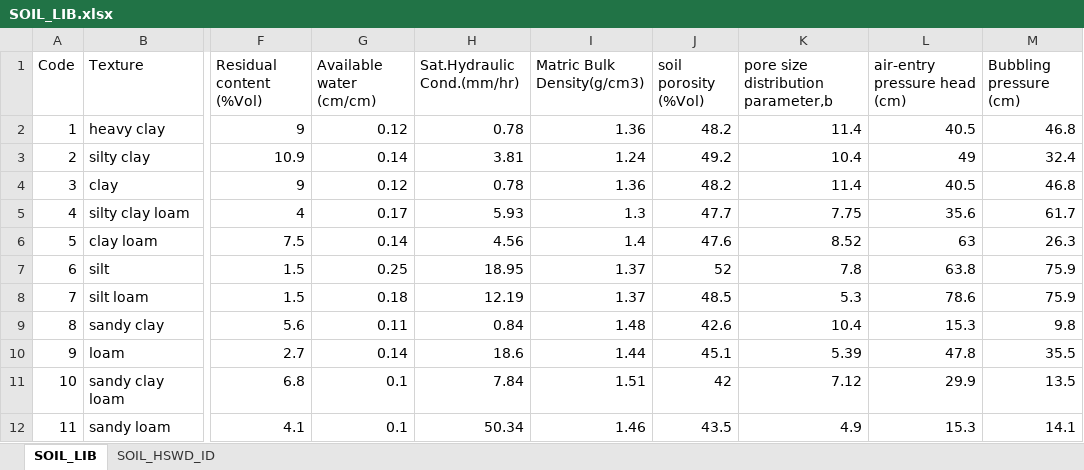
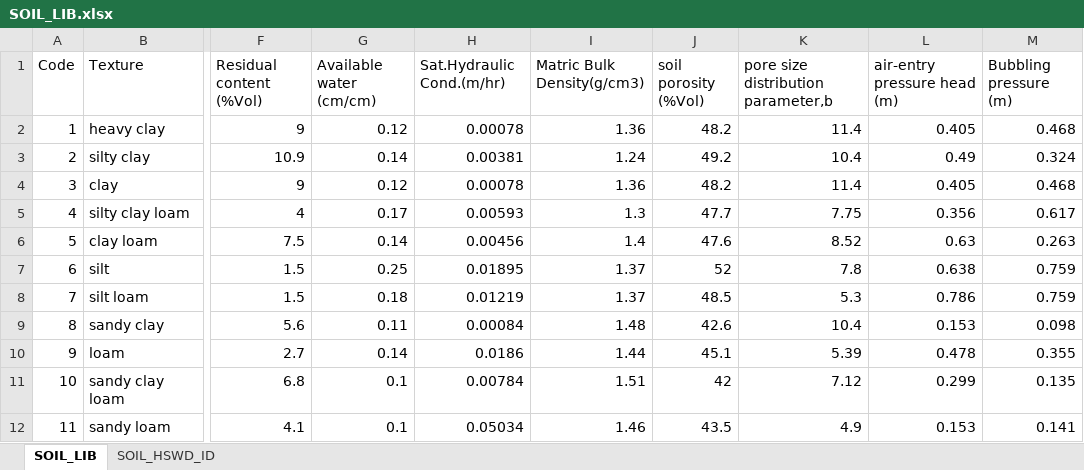
Before and after one commit to XiaoxiangGuanGFZ/xHM, an Excel workbook: example_data/SOIL_LIB.xlsx, sheet SOIL_LIB, drawn as a sheet; only a part is shown, gaps mark what is left out; values as stored, in another font and other column widths than the file's, no borders; the diff covers the shown part only; the diff names each change by its address in the sheet, - before the commit and + after, or states it on an @@ line.

Commit message:
update the unit of soil parameters in lib

```diff
--- a/example_data/SOIL_LIB.xlsx (sheet SOIL_LIB)
+++ b/example_data/SOIL_LIB.xlsx (sheet SOIL_LIB)
-H1: Sat.Hydraulic Cond.(mm/hr)
+H1: Sat.Hydraulic Cond.(m/hr)
-L1: air-entry pressure head (cm)
+L1: air-entry pressure head (m)
-M1: Bubbling pressure (cm)
+M1: Bubbling pressure (m)
-H2 (Sat.Hydraulic Cond.(m/hr)): 0.78
+H2 (Sat.Hydraulic Cond.(m/hr)): 0.00078
-L2 (air-entry pressure head (m)): 40.5
+L2 (air-entry pressure head (m)): 0.405
-M2 (Bubbling pressure (m)): 46.8
+M2 (Bubbling pressure (m)): 0.468
-H3 (Sat.Hydraulic Cond.(m/hr)): 3.81
+H3 (Sat.Hydraulic Cond.(m/hr)): 0.00381
-L3 (air-entry pressure head (m)): 49
+L3 (air-entry pressure head (m)): 0.49
-M3 (Bubbling pressure (m)): 32.4
+M3 (Bubbling pressure (m)): 0.324
-H4 (Sat.Hydraulic Cond.(m/hr)): 0.78
+H4 (Sat.Hydraulic Cond.(m/hr)): 0.00078
-L4 (air-entry pressure head (m)): 40.5
+L4 (air-entry pressure head (m)): 0.405
-M4 (Bubbling pressure (m)): 46.8
+M4 (Bubbling pressure (m)): 0.468
-H5 (Sat.Hydraulic Cond.(m/hr)): 5.93
+H5 (Sat.Hydraulic Cond.(m/hr)): 0.00593
-L5 (air-entry pressure head (m)): 35.6
+L5 (air-entry pressure head (m)): 0.356
-M5 (Bubbling pressure (m)): 61.7
+M5 (Bubbling pressure (m)): 0.617
-H6 (Sat.Hydraulic Cond.(m/hr)): 4.56
+H6 (Sat.Hydraulic Cond.(m/hr)): 0.00456
-L6 (air-entry pressure head (m)): 63
+L6 (air-entry pressure head (m)): 0.63
-M6 (Bubbling pressure (m)): 26.3
+M6 (Bubbling pressure (m)): 0.263
-H7 (Sat.Hydraulic Cond.(m/hr)): 18.95
+H7 (Sat.Hydraulic Cond.(m/hr)): 0.01895
-L7 (air-entry pressure head (m)): 63.8
+L7 (air-entry pressure head (m)): 0.638
-M7:M8 (Bubbling pressure (m)): 75.9
+M7:M8 (Bubbling pressure (m)): 0.759
-H8 (Sat.Hydraulic Cond.(m/hr)): 12.19
+H8 (Sat.Hydraulic Cond.(m/hr)): 0.01219
-L8 (air-entry pressure head (m)): 78.6
+L8 (air-entry pressure head (m)): 0.786
-H9 (Sat.Hydraulic Cond.(m/hr)): 0.84
+H9 (Sat.Hydraulic Cond.(m/hr)): 0.00084
-L9 (air-entry pressure head (m)): 15.3
+L9 (air-entry pressure head (m)): 0.153
-M9 (Bubbling pressure (m)): 9.8
+M9 (Bubbling pressure (m)): 0.098
-H10 (Sat.Hydraulic Cond.(m/hr)): 18.6
+H10 (Sat.Hydraulic Cond.(m/hr)): 0.0186
-L10 (air-entry pressure head (m)): 47.8
+L10 (air-entry pressure head (m)): 0.478
-M10 (Bubbling pressure (m)): 35.5
+M10 (Bubbling pressure (m)): 0.355
-H11 (Sat.Hydraulic Cond.(m/hr)): 7.84
+H11 (Sat.Hydraulic Cond.(m/hr)): 0.00784
-L11 (air-entry pressure head (m)): 29.9
+L11 (air-entry pressure head (m)): 0.299
-M11 (Bubbling pressure (m)): 13.5
+M11 (Bubbling pressure (m)): 0.135
-H12 (Sat.Hydraulic Cond.(m/hr)): 50.34
+H12 (Sat.Hydraulic Cond.(m/hr)): 0.05034
-L12 (air-entry pressure head (m)): 15.3
+L12 (air-entry pressure head (m)): 0.153
-M12 (Bubbling pressure (m)): 14.1
+M12 (Bubbling pressure (m)): 0.141
```
Also changed, not shown: 6 edited cells elsewhere in this sheet, 1 other file.
